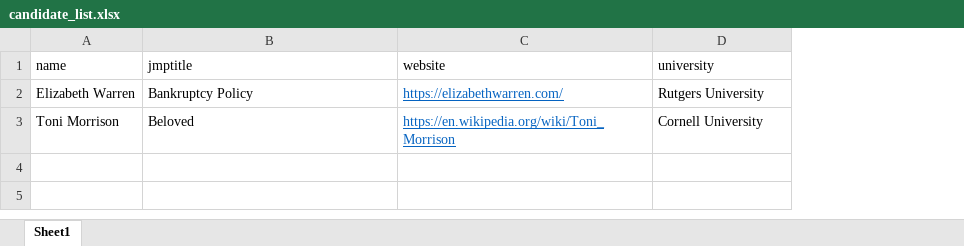
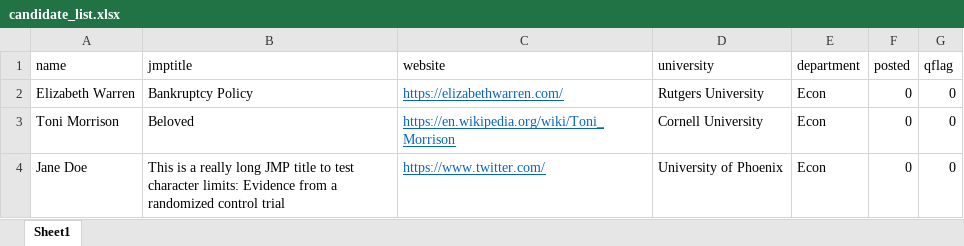
Before and after one commit to cjwichman/tweet-women-jmc, an Excel workbook: data/candidate_list.xlsx, sheet Sheet1, drawn as a sheet; values as stored, in another font and other column widths than the file's, no borders; the diff names each change by its address in the sheet, - before the commit and + after, or states it on an @@ line.

Commit message:
Updating script to create thread, formatted tweets, added quality control checks.

```diff
--- a/data/candidate_list.xlsx (sheet Sheet1)
+++ b/data/candidate_list.xlsx (sheet Sheet1)
+column E (department), rows 2-3: Econ | Econ
+column F (posted), rows 2-3: 0 | 0
+column G (qflag), rows 2-3: 0 | 0
+row 4: Jane Doe | This is a really long JMP title to test character limits: Evidence from a randomized control trial | https://www.twitter.com/ | University of Phoenix | Econ | 0 | 0
```
Also changed, not shown: 4 other files.
